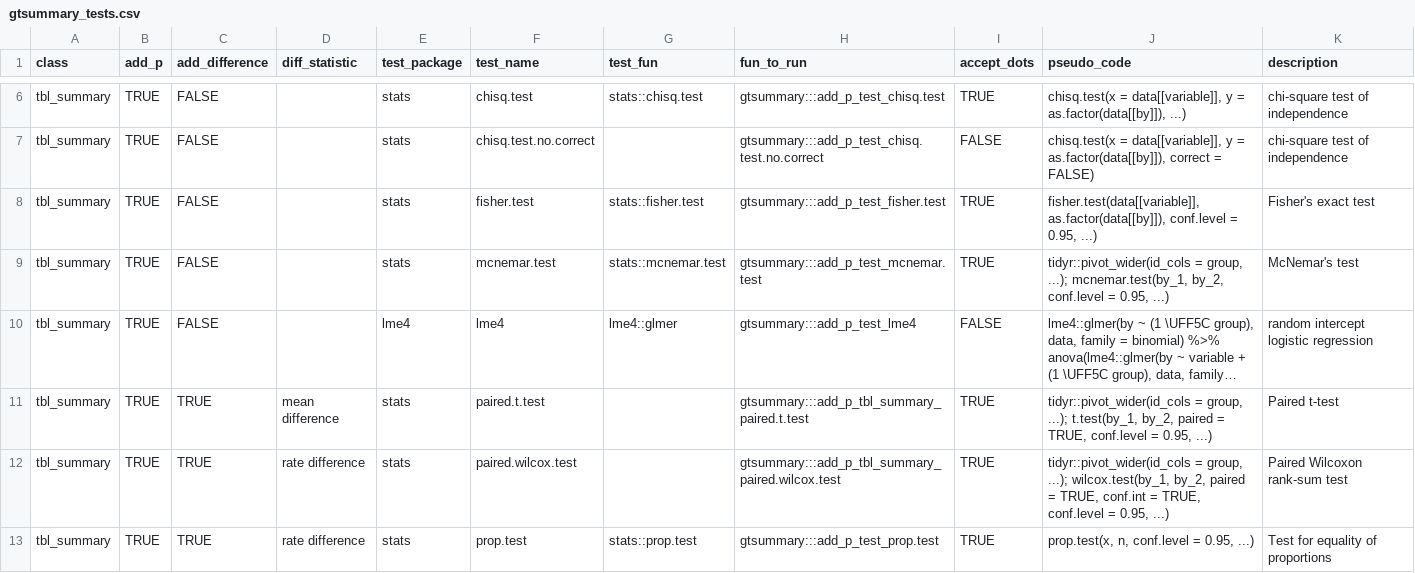
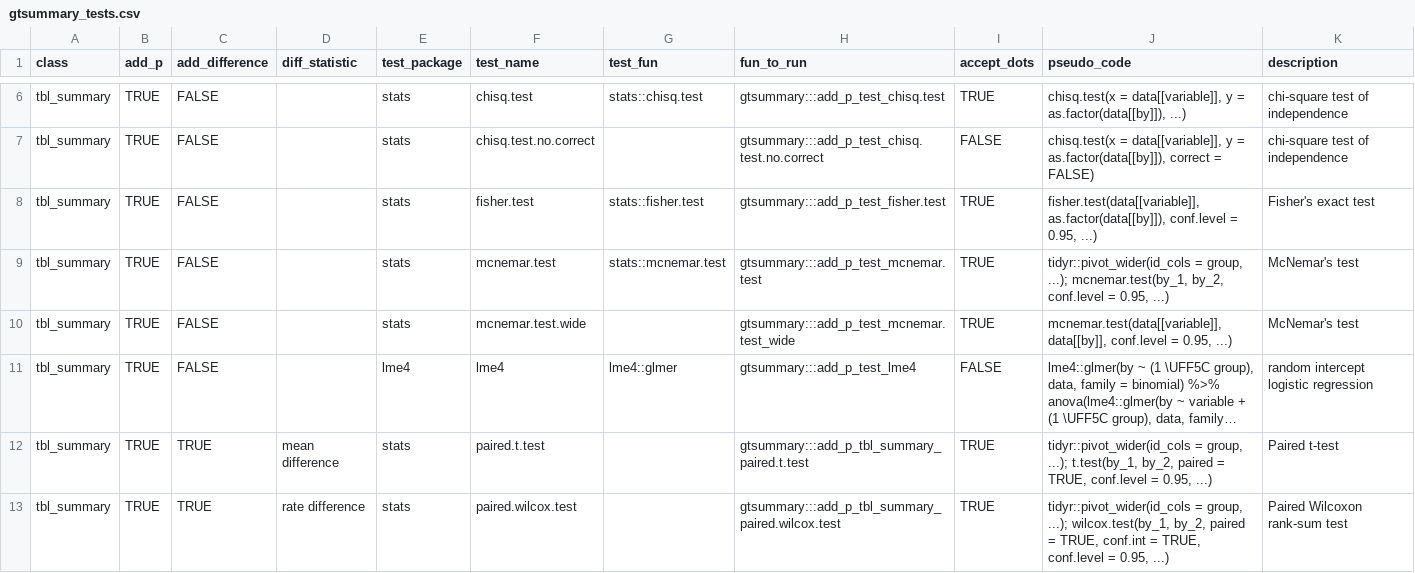
Before and after one commit to ddsjoberg/gtsummary, a CSV file: data-raw/gtsummary_tests.csv, drawn as a sheet; only a part is shown, gaps mark what is left out; the shorter side is filled out with more unchanged rows; long unchanged cells end in …; the diff names each change by its address in the sheet, - before the commit and + after, or states it on an @@ line.

Commit message:
re-adding a wide variant of mcnemars test (#1016)
* re-adding a wide variant of mcnemars test

* Update utils-add_p_tests.R

* increment version number

* Update utils-add_p_tests.R

* remove renv

* Update tests.Rd

* Update .Rprofile

* Update .Rprofile

```diff
--- a/data-raw/gtsummary_tests.csv
+++ b/data-raw/gtsummary_tests.csv
+row 10: tbl_summary | TRUE | FALSE |  | stats | mcnemar.test.wide |  | gtsummary:::add_p_test_mcnemar.test_wide | TRUE | mcnemar.test(data[[variable]], data[[by]], conf.level = 0.95, ...) | McNemar's test
```
Also changed, not shown: 8 other files.
